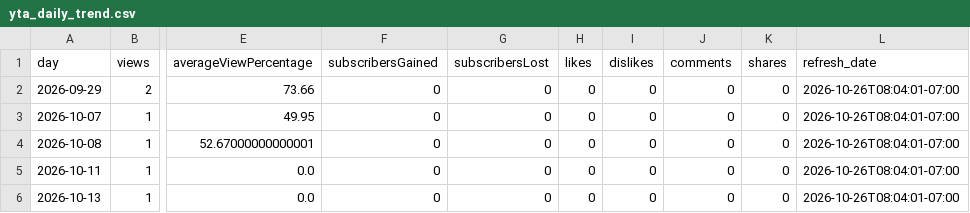
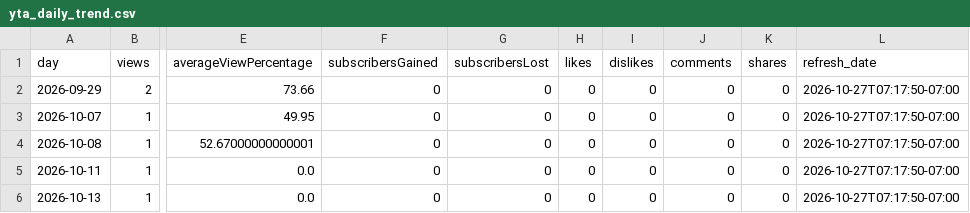
Before and after one commit to zeafang/kepilot-youtube_channel, a CSV file: yta_outputs/yta_daily_trend.csv, drawn as a sheet; only a part is shown, gaps mark what is left out; the diff names each change by its address in the sheet, - before the commit and + after, or states it on an @@ line.

```diff
--- a/yta_outputs/yta_daily_trend.csv
+++ b/yta_outputs/yta_daily_trend.csv
-L2:L6 (refresh_date): 2026-10-26T08:04:01-07:00
+L2:L6 (refresh_date): 2026-10-27T07:17:50-07:00
```
Also changed, not shown: yta_outputs/yta_top_videos.csv, yta_outputs/yta_traffic_sources.csv.
